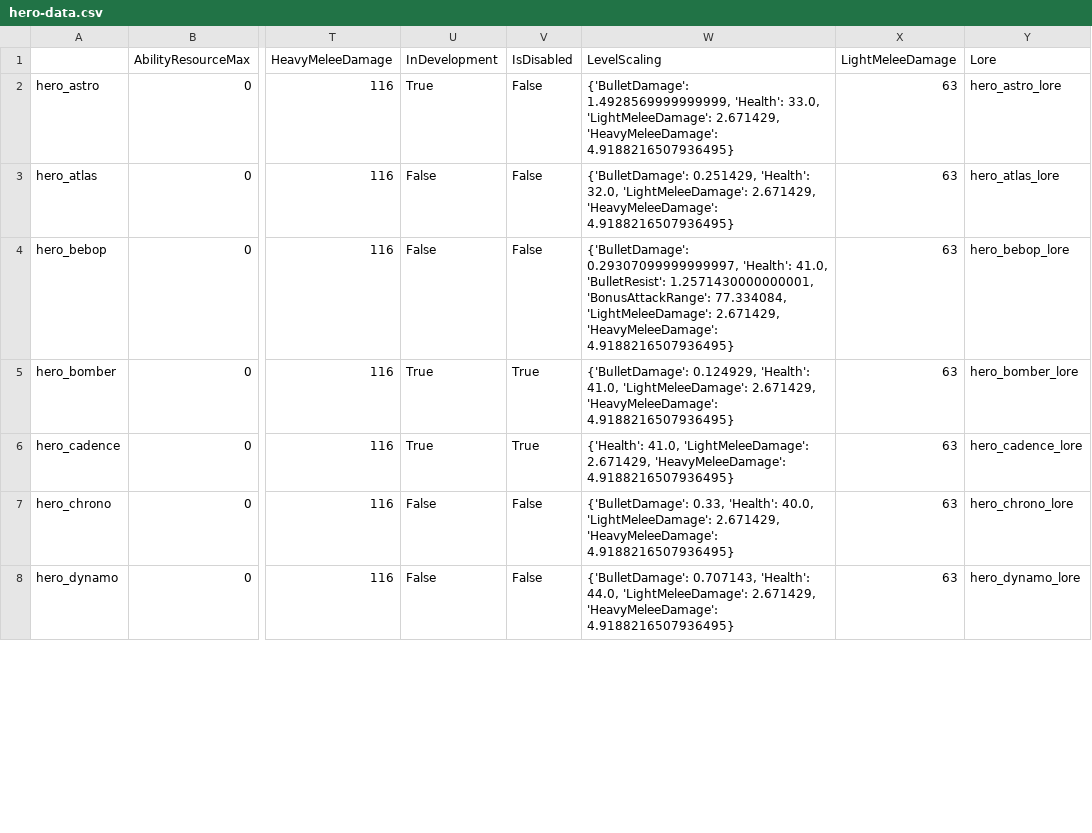
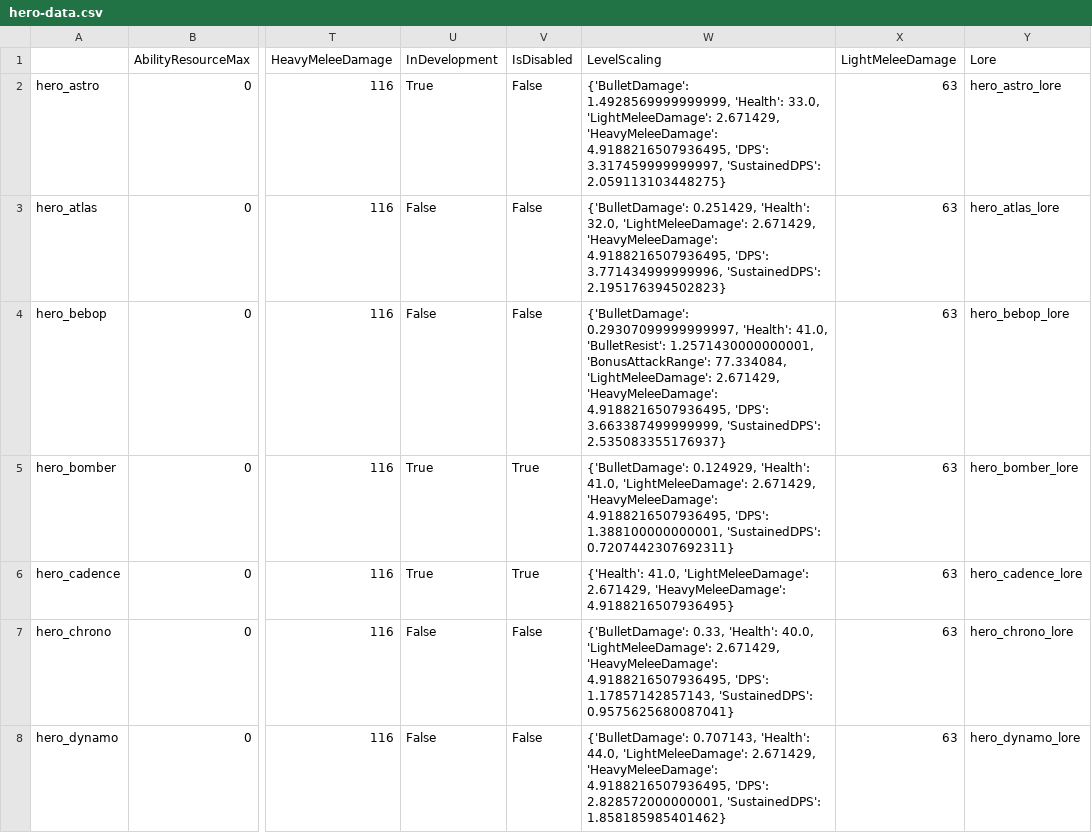
Before and after one commit to deadlock-wiki/deadlock-data, a CSV file: data/archive/9228130_Oct_02_2024/csv/hero-data.csv, drawn as a sheet; only a part is shown, gaps mark what is left out; the diff covers the shown part only; the diff names each change by its address in the sheet, - before the commit and + after, or states it on an @@ line.

```diff
--- a/data/archive/9228130_Oct_02_2024/csv/hero-data.csv
+++ b/data/archive/9228130_Oct_02_2024/csv/hero-data.csv
-W2 (LevelScaling): …2.671429, 'HeavyMeleeDamage': 4.9188216507936495}
+W2 (LevelScaling): …2.671429, 'HeavyMeleeDamage': 4.9188216507936495, 'DPS': 3.317459999999997, 'SustainedDPS': 2.059113103448275}
-W3 (LevelScaling): …2.671429, 'HeavyMeleeDamage': 4.9188216507936495}
+W3 (LevelScaling): …2.671429, 'HeavyMeleeDamage': 4.9188216507936495, 'DPS': 3.771434999999996, 'SustainedDPS': 2.195176394502823}
-W4 (LevelScaling): …2.671429, 'HeavyMeleeDamage': 4.9188216507936495}
+W4 (LevelScaling): …2.671429, 'HeavyMeleeDamage': 4.9188216507936495, 'DPS': 3.663387499999999, 'SustainedDPS': 2.535083355176937}
-W5 (LevelScaling): …2.671429, 'HeavyMeleeDamage': 4.9188216507936495}
+W5 (LevelScaling): …2.671429, 'HeavyMeleeDamage': 4.9188216507936495, 'DPS': 1.388100000000001, 'SustainedDPS': 0.7207442307692311}
-W7 (LevelScaling): …2.671429, 'HeavyMeleeDamage': 4.9188216507936495}
+W7 (LevelScaling): …2.671429, 'HeavyMeleeDamage': 4.9188216507936495, 'DPS': 1.17857142857143, 'SustainedDPS': 0.9575625680087041}
-W8 (LevelScaling): …2.671429, 'HeavyMeleeDamage': 4.9188216507936495}
+W8 (LevelScaling): …2.671429, 'HeavyMeleeDamage': 4.9188216507936495, 'DPS': 2.828572000000001, 'SustainedDPS': 1.858185985401462}
```
Also changed, not shown: 30 edited cells elsewhere in this file, data/current/csv/hero-data.csv, 34 other files.
